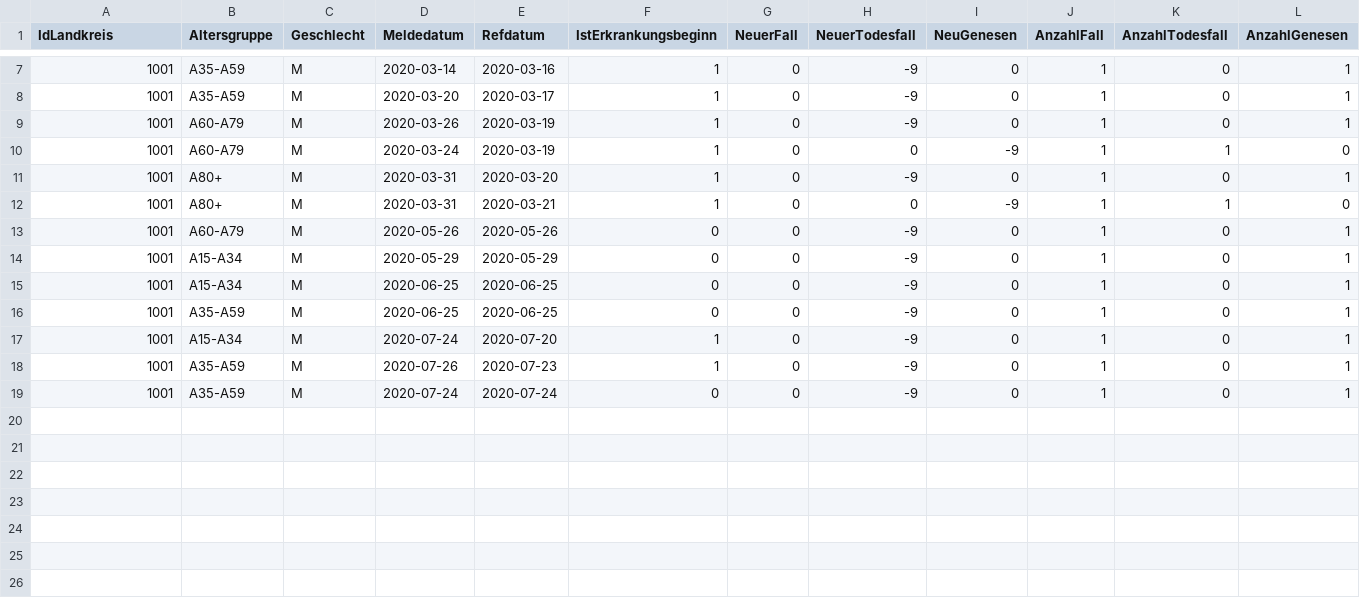
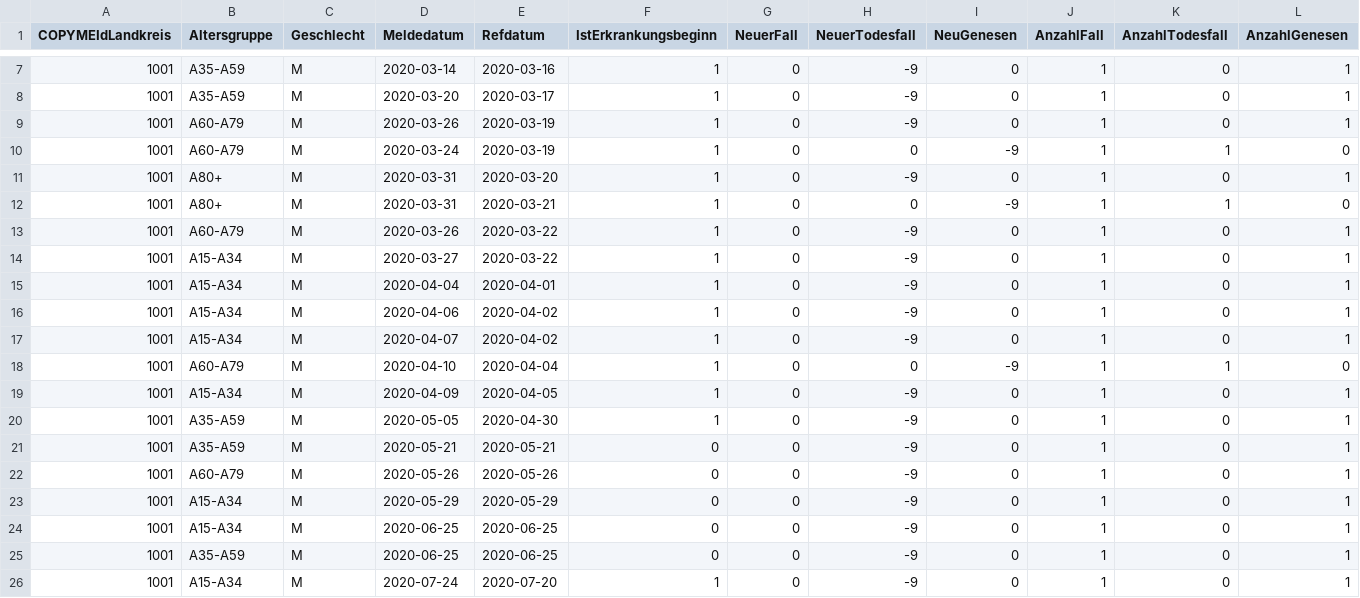
Before and after one commit to whoohoo86/dummyDataRepo, a CSV file: Aktuell_Deutschland_SarsCov2_Infektionen.csv, drawn as a sheet; only a part is shown, gaps mark what is left out; the shorter side is filled out with more unchanged rows; the diff names each change by its address in the sheet, - before the commit and + after, or states it on an @@ line.

```diff
--- a/Aktuell_Deutschland_SarsCov2_Infektionen.csv
+++ b/Aktuell_Deutschland_SarsCov2_Infektionen.csv
-A1: IdLandkreis
+A1: COPYMEIdLandkreis
+row 13: 1001 | A60-A79 | M | 2020-03-26 | 2020-03-22 | 1 | 0 | -9 | 0 | 1 | 0 | 1
+row 14: 1001 | A15-A34 | M | 2020-03-27 | 2020-03-22 | 1 | 0 | -9 | 0 | 1 | 0 | 1
+row 15: 1001 | A15-A34 | M | 2020-04-04 | 2020-04-01 | 1 | 0 | -9 | 0 | 1 | 0 | 1
+row 16: 1001 | A15-A34 | M | 2020-04-06 | 2020-04-02 | 1 | 0 | -9 | 0 | 1 | 0 | 1
+row 17: 1001 | A15-A34 | M | 2020-04-07 | 2020-04-02 | 1 | 0 | -9 | 0 | 1 | 0 | 1
+row 18: 1001 | A60-A79 | M | 2020-04-10 | 2020-04-04 | 1 | 0 | 0 | -9 | 1 | 1 | 0
+row 19: 1001 | A15-A34 | M | 2020-04-09 | 2020-04-05 | 1 | 0 | -9 | 0 | 1 | 0 | 1
+row 20: 1001 | A35-A59 | M | 2020-05-05 | 2020-04-30 | 1 | 0 | -9 | 0 | 1 | 0 | 1
+row 21: 1001 | A35-A59 | M | 2020-05-21 | 2020-05-21 | 0 | 0 | -9 | 0 | 1 | 0 | 1
```
Also changed, not shown: 1 other file.
